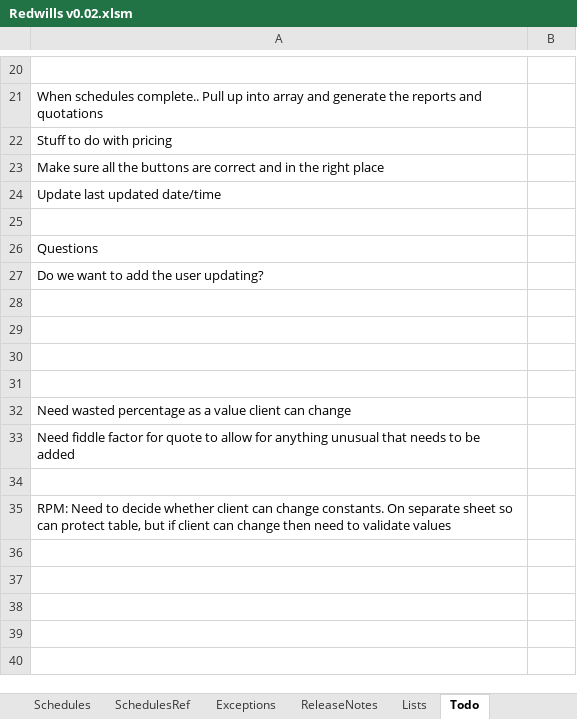
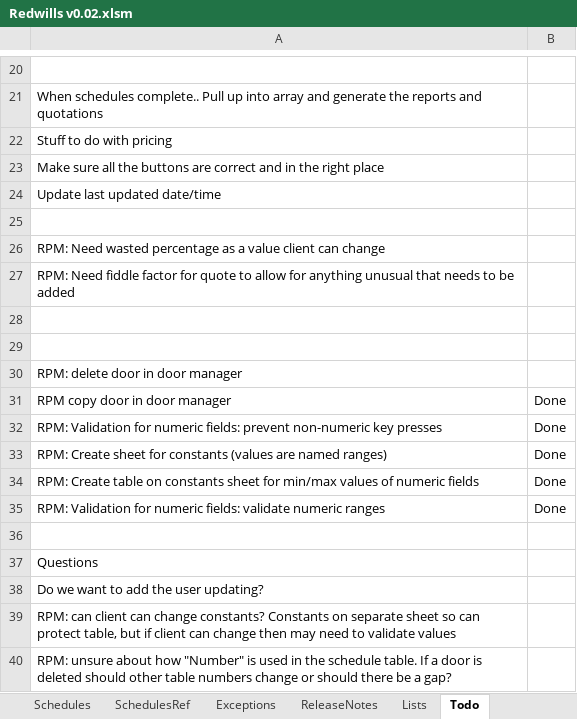
Before and after one commit to Rob3335/Redwells-Joinery, an Excel workbook: Redwills v0.02.xlsm, sheet Todo, drawn as a sheet; only a part is shown, gaps mark what is left out; values as stored, in another font and other column widths than the file's, no borders; removed rows and columns are numbered as before the commit, all else as after; the diff names each change by its address in the sheet, - before the commit and + after, or states it on an @@ line.

```diff
--- a/Redwills v0.02.xlsm (sheet Todo)
+++ b/Redwills v0.02.xlsm (sheet Todo)
+row 26: RPM: Need wasted percentage as a value client can change
+row 27: RPM: Need fiddle factor for quote to allow for anything unusual that needs to be added
+row 28: (empty)
+row 29: (empty)
+row 30: RPM: delete door in door manager
+row 31: RPM copy door in door manager | Done
+row 32: RPM: Validation for numeric fields: prevent non-numeric key presses | Done
+row 33: RPM: Create sheet for constants (values are named ranges) | Done
+row 34: RPM: Create table on constants sheet for min/max values of numeric fields | Done
+row 35: RPM: Validation for numeric fields: validate numeric ranges | Done
+row 36: (empty)
-row 28: (empty)
-row 29: (empty)
-row 30: (empty)
-row 31: (empty)
-A39: Need wasted percentage as a value client can change
+A39: RPM: can client can change constants? Constants on separate sheet so can protect table, but if client can change then may need to validate values
-A40: Need fiddle factor for quote to allow for anything unusual that needs to be added
+A40: RPM: unsure about how "Number" is used in the schedule table. If a door is deleted should other table numbers change or should there be a gap?
-row 34: (empty)
-row 35: RPM: Need to decide whether client can change constants. On separate sheet so can protect table, but if client can change then need to validate values
```
Also changed, not shown: sheet Schedules, 3 other files.
